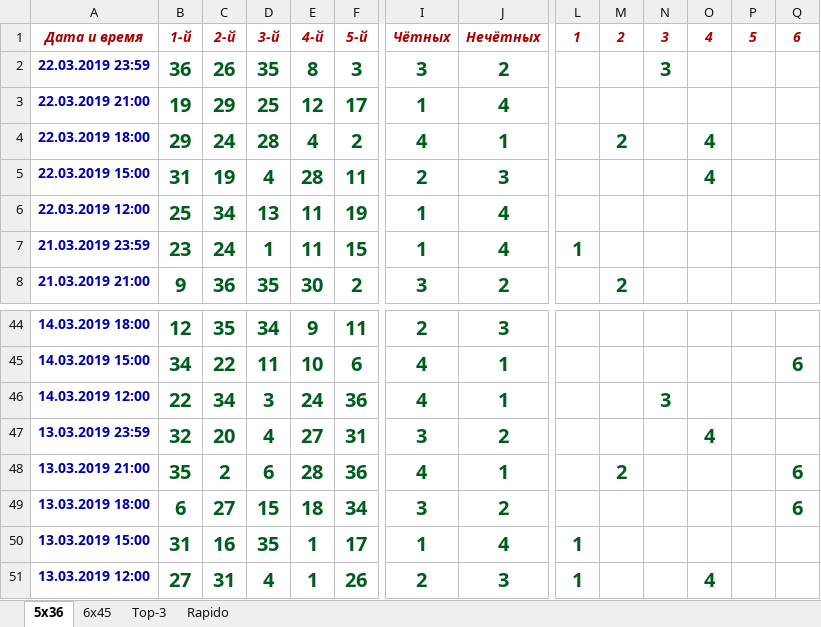
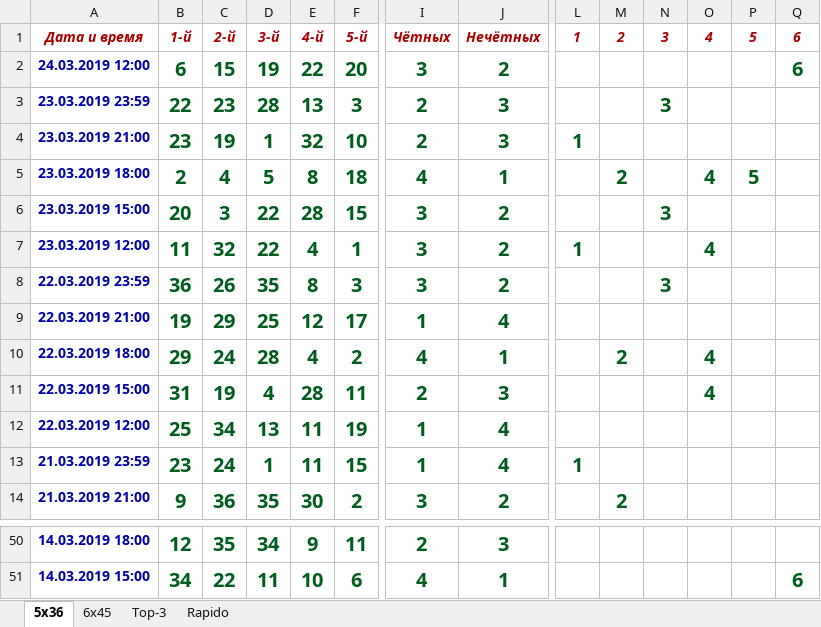
Before and after one commit to StariyLis/Code_Learning, an Excel workbook: Excel_file/stoloto.xlsx, sheet 5x36, drawn as a sheet; only a part is shown, gaps mark what is left out; values as stored, in another font and other column widths than the file's, no borders; removed rows and columns are numbered as before the commit, all else as after; rows hold the shown columns only; the diff names each change by its address in the sheet, - before the commit and + after, or states it on an @@ line.

```diff
--- a/Excel_file/stoloto.xlsx (sheet 5x36)
+++ b/Excel_file/stoloto.xlsx (sheet 5x36)
+row 2: 24.03.2019 12:00 | 6 | 15 | 19 | 22 | 20 | 3 | 2 |  |  |  |  |  | 6
+row 3: 23.03.2019 23:59 | 22 | 23 | 28 | 13 | 3 | 2 | 3 |  |  | 3
+row 4: 23.03.2019 21:00 | 23 | 19 | 1 | 32 | 10 | 2 | 3 | 1
+row 5: 23.03.2019 18:00 | 2 | 4 | 5 | 8 | 18 | 4 | 1 |  | 2 |  | 4 | 5
+row 6: 23.03.2019 15:00 | 20 | 3 | 22 | 28 | 15 | 3 | 2 |  |  | 3
+row 7: 23.03.2019 12:00 | 11 | 32 | 22 | 4 | 1 | 3 | 2 | 1 |  |  | 4
-row 46: 14.03.2019 12:00 | 22 | 34 | 3 | 24 | 36 | 4 | 1 |  |  | 3
-row 47: 13.03.2019 23:59 | 32 | 20 | 4 | 27 | 31 | 3 | 2 |  |  |  | 4
-row 48: 13.03.2019 21:00 | 35 | 2 | 6 | 28 | 36 | 4 | 1 |  | 2 |  |  |  | 6
-row 49: 13.03.2019 18:00 | 6 | 27 | 15 | 18 | 34 | 3 | 2 |  |  |  |  |  | 6
-row 50: 13.03.2019 15:00 | 31 | 16 | 35 | 1 | 17 | 1 | 4 | 1
-row 51: 13.03.2019 12:00 | 27 | 31 | 4 | 1 | 26 | 2 | 3 | 1 |  |  | 4
```
Also changed, not shown: sheet Rapido, sheet Top-3, sheet 6x45, 4 other files.
